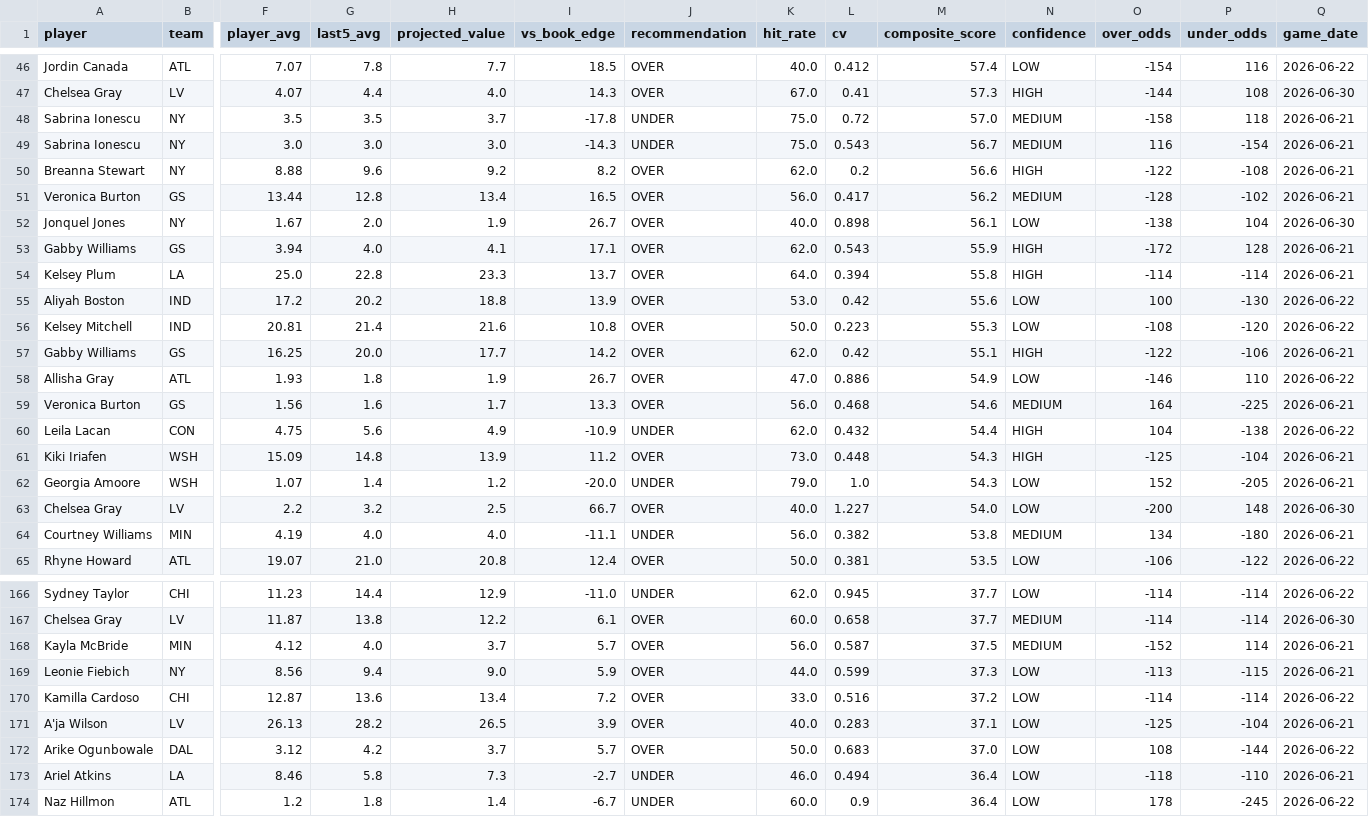
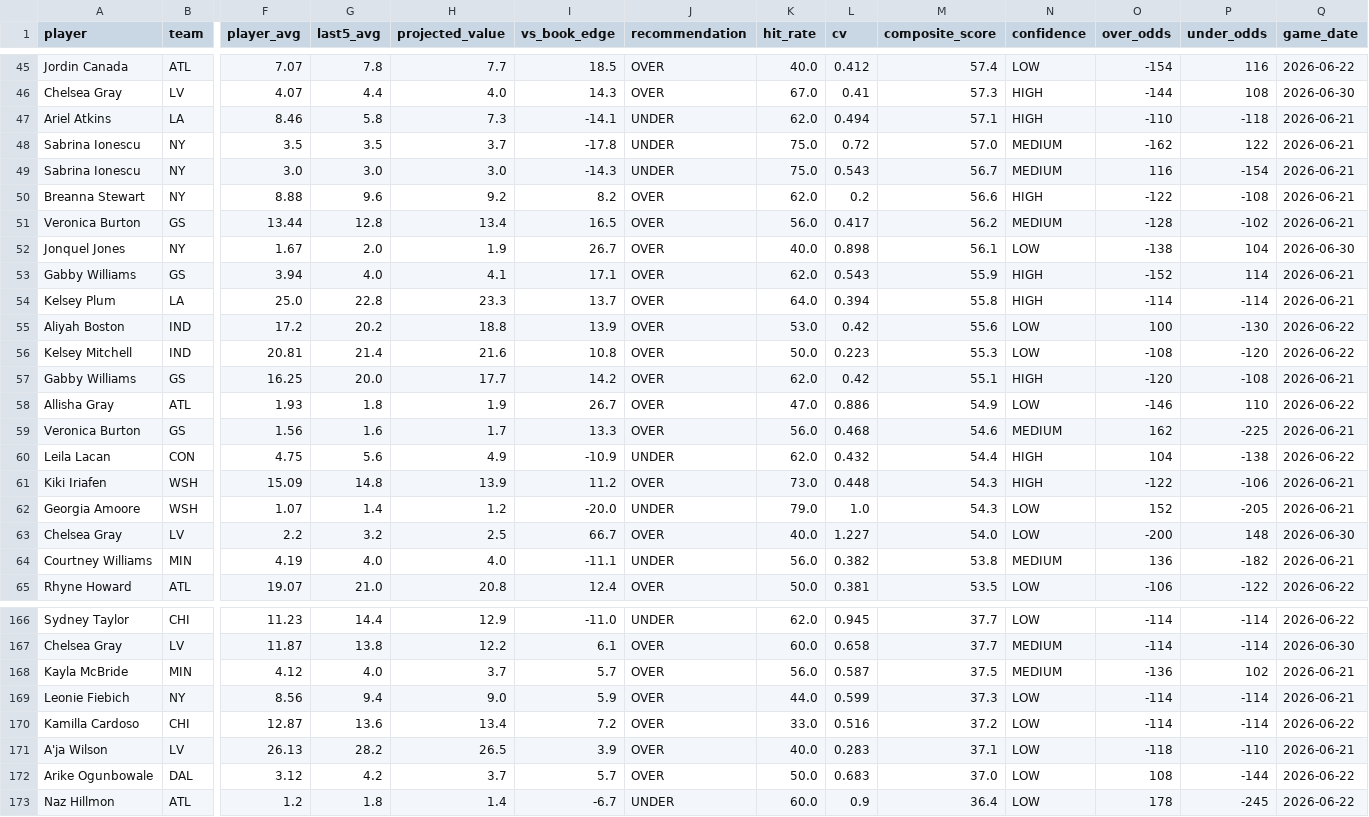
Before and after one commit to rakimr/PIRTDICA, a CSV file: wnba_prop_recommendations.csv, drawn as a sheet; only a part is shown, gaps mark what is left out; removed rows and columns are numbered as before the commit, all else as after; rows hold the shown columns only; the diff covers the shown part only; the diff names each change by its address in the sheet, - before the commit and + after, or states it on an @@ line.

Commit message:
Daily pipeline data — Jun 21 (2026-06-21 14:16)

```diff
--- a/wnba_prop_recommendations.csv
+++ b/wnba_prop_recommendations.csv
+row 47: Ariel Atkins | LA | 8.46 | 5.8 | 7.3 | -14.1 | UNDER | 62.0 | 0.494 | 57.1 | HIGH | -110 | -118 | 2026-06-21
-O48 (over_odds): -158
+O48 (over_odds): -162
-P48 (under_odds): 118
+P48 (under_odds): 122
-O53 (over_odds): -172
+O53 (over_odds): -152
-P53 (under_odds): 128
+P53 (under_odds): 114
-O57 (over_odds): -122
+O57 (over_odds): -120
-P57 (under_odds): -106
+P57 (under_odds): -108
-O59 (over_odds): 164
+O59 (over_odds): 162
-O61 (over_odds): -125
+O61 (over_odds): -122
-P61 (under_odds): -104
+P61 (under_odds): -106
-O64 (over_odds): 134
+O64 (over_odds): 136
-P64 (under_odds): -180
+P64 (under_odds): -182
-O168 (over_odds): -152
+O168 (over_odds): -136
-P168 (under_odds): 114
+P168 (under_odds): 102
-O169 (over_odds): -113
+O169 (over_odds): -114
-P169 (under_odds): -115
+P169 (under_odds): -114
-O171 (over_odds): -125
+O171 (over_odds): -118
-P171 (under_odds): -104
+P171 (under_odds): -110
-row 173: Ariel Atkins | LA | 8.46 | 5.8 | 7.3 | -2.7 | UNDER | 46.0 | 0.494 | 36.4 | LOW | -118 | -110 | 2026-06-21
```
Also changed, not shown: 1 added row, 2 removed rows and 35 edited cells elsewhere in this file, 2 other files.
